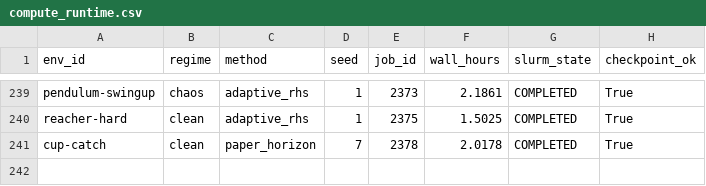
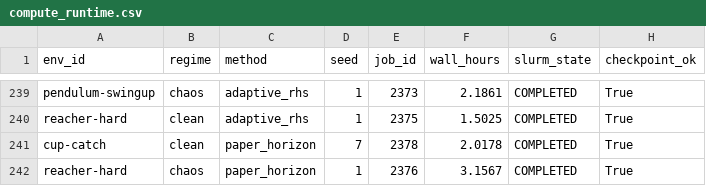
Before and after one commit to gguiomar/tdmpc2-jax, a CSV file: runs/results/corl_compact_v3/tables/compute_runtime.csv, drawn as a sheet; only a part is shown, gaps mark what is left out.

```diff
--- a/runs/results/corl_compact_v3/tables/compute_runtime.csv
+++ b/runs/results/corl_compact_v3/tables/compute_runtime.csv
@@ -241 +241,2 @@ reacher-hard,clean,adaptive_rhs,1,2375,1.5025,COMPLETED,True
 cup-catch,clean,paper_horizon,7,2378,2.0178,COMPLETED,True
+reacher-hard,chaos,paper_horizon,1,2376,3.1567,COMPLETED,True
```
Also changed, not shown: runs/results/corl_compact_v3/tables/main_auc_scores.csv, runs/results/corl_compact_v3/tables/main_final_scores.csv, 11 other files.
